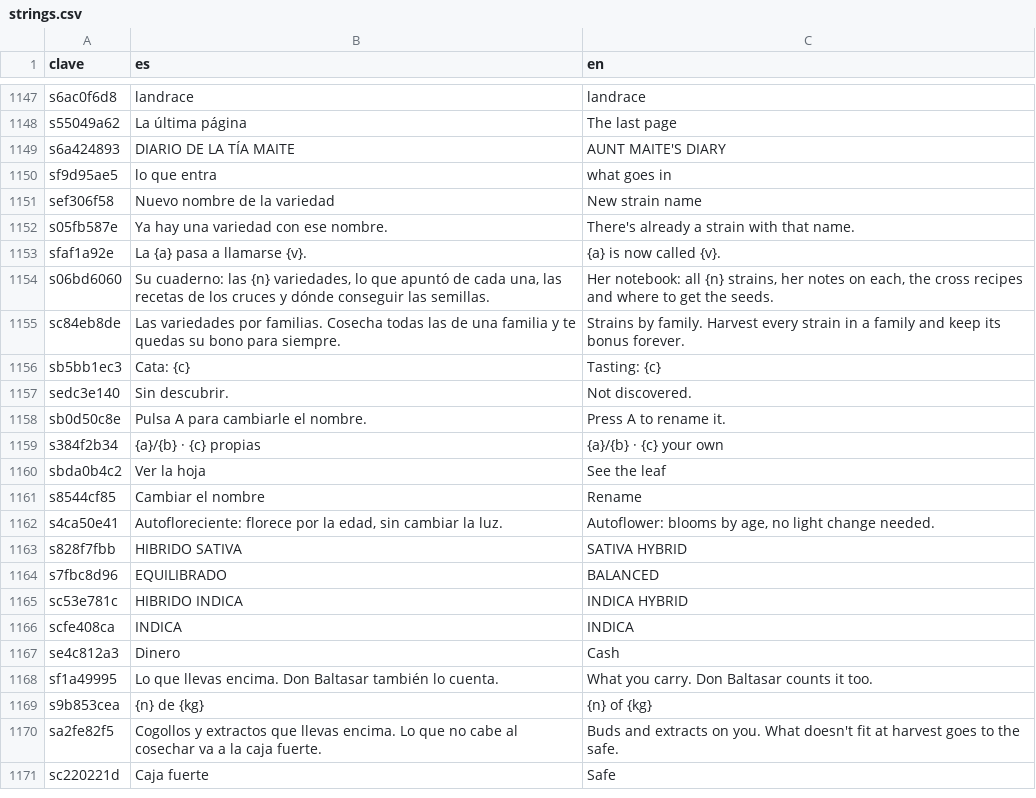
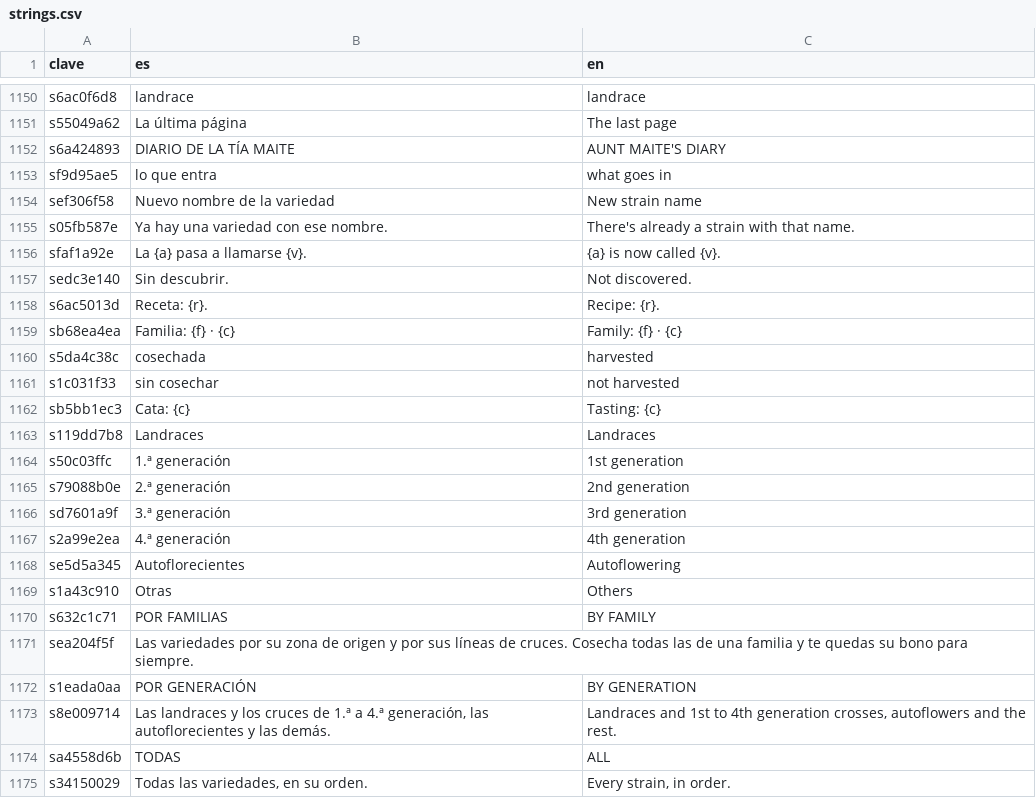
Before and after one commit to u0921985828-arch/Strainmon, a CSV file: ribera-verde/godot/i18n/strings.csv, drawn as a sheet; only a part is shown, gaps mark what is left out; the shorter side is filled out with more unchanged rows; the diff covers the shown part only.

```diff
--- a/ribera-verde/godot/i18n/strings.csv
+++ b/ribera-verde/godot/i18n/strings.csv
@@ -1313,6 +1316,20 @@ s05fb587e,Ya hay una variedad con ese nombre.,There's already a strain with that
 sfaf1a92e,La {a} pasa a llamarse {v}.,{a} is now called {v}.
-s06bd6060,"Su cuaderno: las {n} variedades, lo que apuntó de cada una, las recetas de los cruces y dónde conseguir las semillas.","Her notebook: all {n} strains, her notes on each, the cross recipes and where to get the seeds."
-sc84eb8de,Las variedades por familias. Cosecha todas las de una familia y te quedas su bono para siempre.,Strains by family. Harvest every strain in a family and keep its bonus forever.
-sb5bb1ec3,Cata: {c},Tasting: {c}
 sedc3e140,Sin descubrir.,Not discovered.
-sb0d50c8e,Pulsa A para cambiarle el nombre.,Press A to rename it.
+s6ac5013d,Receta: {r}.,Recipe: {r}.
+sb68ea4ea,Familia: {f} · {c},Family: {f} · {c}
+s5da4c38c,cosechada,harvested
+s1c031f33,sin cosechar,not harvested
+sb5bb1ec3,Cata: {c},Tasting: {c}
+s119dd7b8,Landraces,Landraces
+s50c03ffc,1.ª generación,1st generation
+s79088b0e,2.ª generación,2nd generation
+sd7601a9f,3.ª generación,3rd generation
+s2a99e2ea,4.ª generación,4th generation
+se5d5a345,Autoflorecientes,Autoflowering
+s1a43c910,Otras,Others
+s632c1c71,POR FAMILIAS,BY FAMILY
+sea204f5f,Las variedades por su zona de origen y por sus líneas de cruces. Cosecha todas las de una familia y te quedas su bono para siempre.,
+s1eada0aa,POR GENERACIÓN,BY GENERATION
+s8e009714,"Las landraces y los cruces de 1.ª a 4.ª generación, las autoflorecientes y las demás.","Landraces and 1st to 4th generation crosses, autoflowers and the rest."
+sa4558d6b,TODAS,ALL
+s34150029,"Todas las variedades, en su orden.","Every strain, in order."
```
Also changed, not shown: 17 added rows and 1 moved row elsewhere in this file, ribera-verde/godot/i18n/partes/copa.csv, 12 other files.
